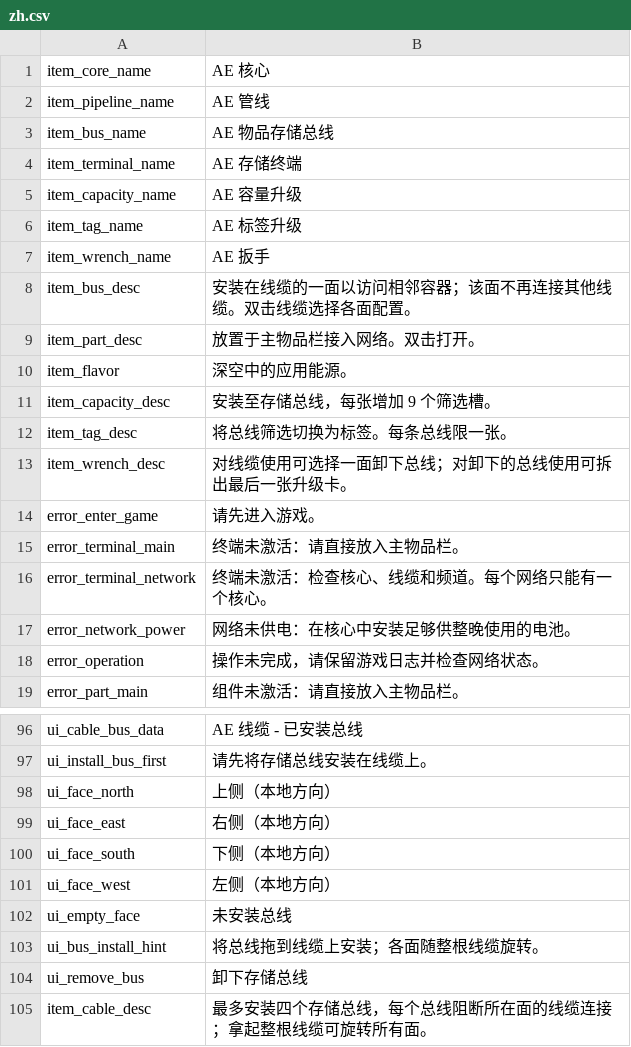
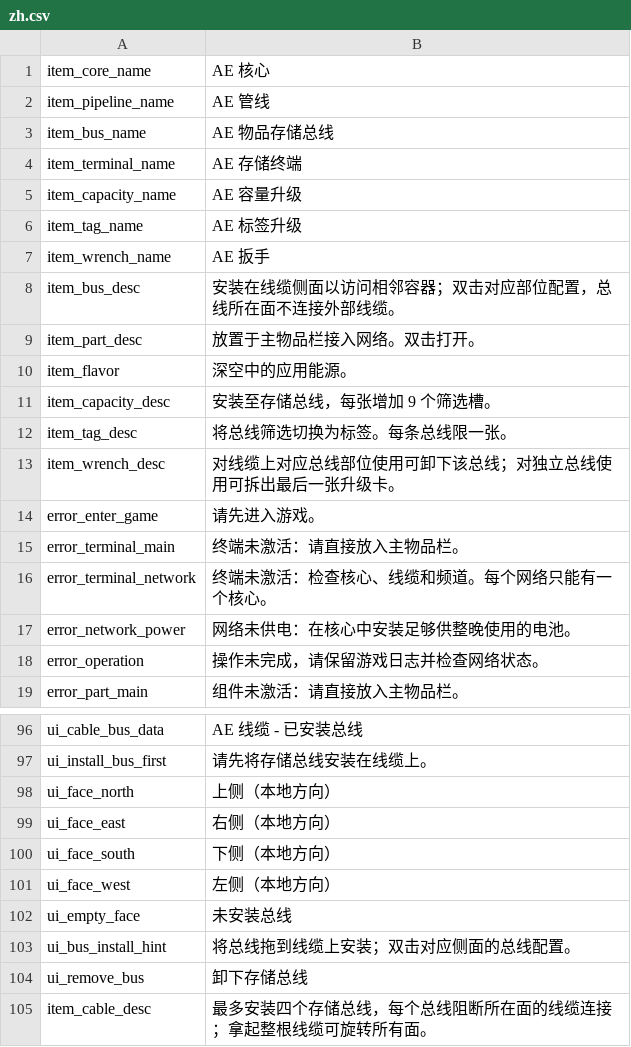
Before and after one commit to Eviadc/DeepSpaceAE, a CSV file: assets/game/Localization/zh.csv, drawn as a sheet; only a part is shown, gaps mark what is left out.

```diff
--- a/assets/game/Localization/zh.csv
+++ b/assets/game/Localization/zh.csv
@@ -7,3 +7,3 @@ item_tag_name,AE 标签升级
 item_wrench_name,AE 扳手
-item_bus_desc,安装在线缆的一面以访问相邻容器；该面不再连接其他线缆。双击线缆选择各面配置。
+item_bus_desc,安装在线缆侧面以访问相邻容器；双击对应部位配置，总线所在面不连接外部线缆。
 item_part_desc,放置于主物品栏接入网络。双击打开。
@@ -12,3 +12,3 @@ item_capacity_desc,安装至存储总线，每张增加 9 个筛选槽。
 item_tag_desc,将总线筛选切换为标签。每条总线限一张。
-item_wrench_desc,对线缆使用可选择一面卸下总线；对卸下的总线使用可拆出最后一张升级卡。
+item_wrench_desc,对线缆上对应总线部位使用可卸下该总线；对独立总线使用可拆出最后一张升级卡。
 error_enter_game,请先进入游戏。
@@ -102,3 +102,3 @@ ui_face_west,左侧（本地方向）
 ui_empty_face,未安装总线
-ui_bus_install_hint,将总线拖到线缆上安装；各面随整根线缆旋转。
+ui_bus_install_hint,将总线拖到线缆上安装；双击对应侧面的总线配置。
 ui_remove_bus,卸下存储总线
```
Also changed, not shown: assets/game/Localization/en.csv, 31 other files.
